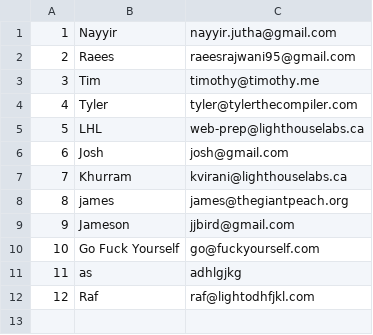
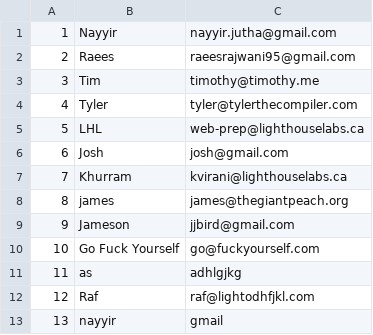
Before and after one commit to rh0delta/Contact-List-App, a CSV file: contacts.csv, drawn as a sheet.

```diff
--- a/contacts.csv
+++ b/contacts.csv
@@ -12 +12,2 @@
 12,Raf,raf@lightodhfjkl.com
+13,nayyir,gmail
```
Also changed, not shown: 5 other files.
